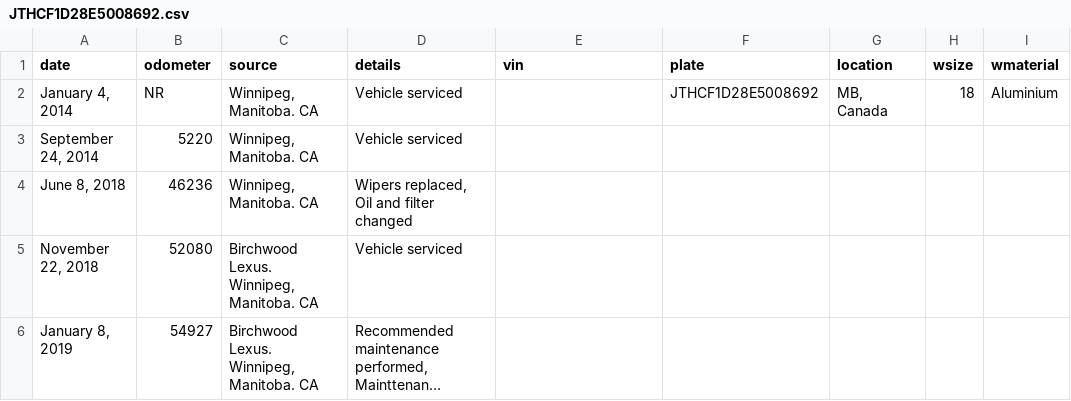
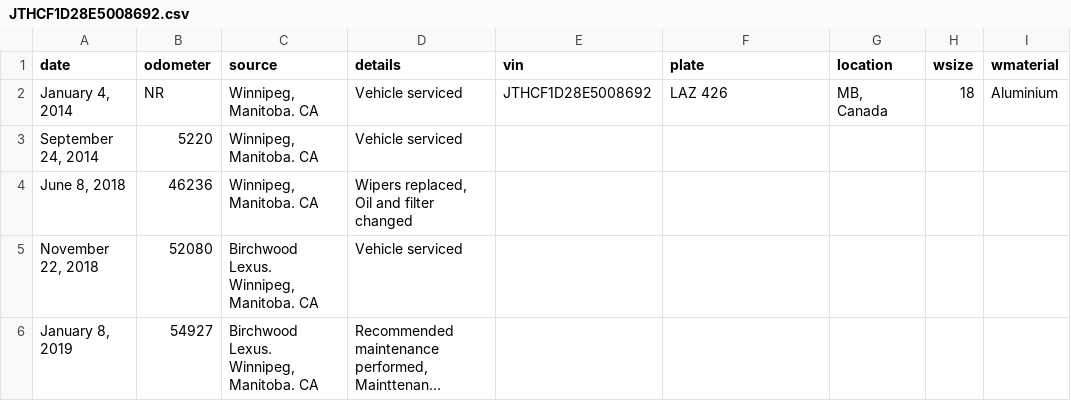
Before and after one commit to JayedRafiProjects/JayedRafiProjects.github.io, a CSV file: drmotor/data/JTHCF1D28E5008692.csv, drawn as a sheet; only a part is shown; long unchanged cells end in …; the diff names each change by its address in the sheet, - before the commit and + after, or states it on an @@ line.

```diff
--- a/drmotor/data/JTHCF1D28E5008692.csv
+++ b/drmotor/data/JTHCF1D28E5008692.csv
-E2 (vin): (empty)
+E2 (vin): JTHCF1D28E5008692
-F2 (plate): JTHCF1D28E5008692
+F2 (plate): LAZ 426
```
Also changed, not shown: 2 other files.
